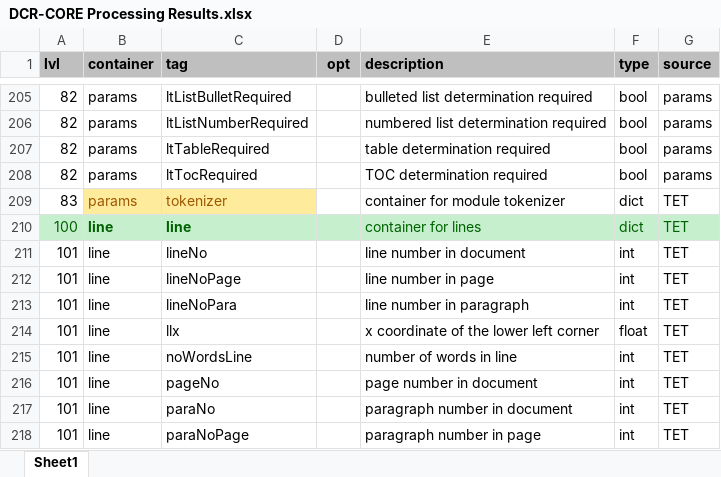
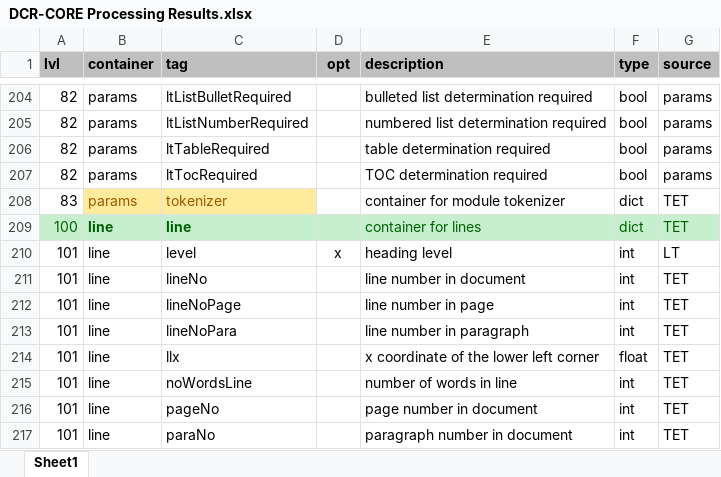
Before and after one commit to KonnexionsGmbH/dcr-core, an Excel workbook: resources/data/DCR-CORE Processing Results.xlsx, sheet Sheet1, drawn as a sheet; only a part is shown, gaps mark what is left out; the shorter side is filled out with more unchanged rows; values as stored, in another font and other column widths than the file's, no borders; the diff covers the shown part only; the diff names each change by its address in the sheet, - before the commit and + after, or states it on an @@ line.

```diff
--- a/resources/data/DCR-CORE Processing Results.xlsx (sheet Sheet1)
+++ b/resources/data/DCR-CORE Processing Results.xlsx (sheet Sheet1)
+row 210: 101 | line | level | x | heading level | int | LT
```
Also changed, not shown: 3 added rows, 3 removed rows and 56 edited cells elsewhere in this sheet, 20 other files.
